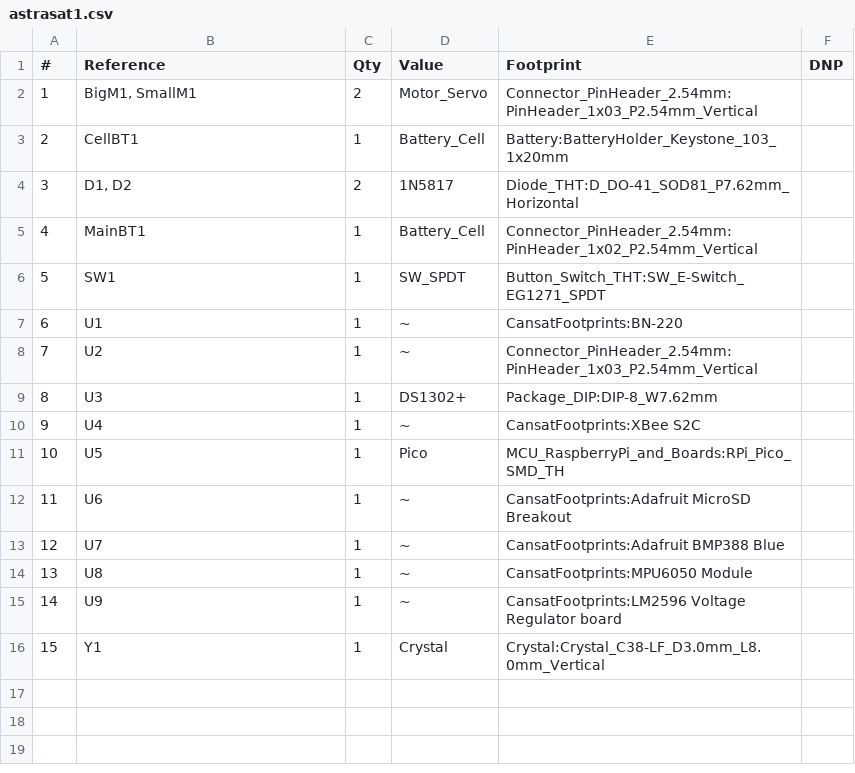
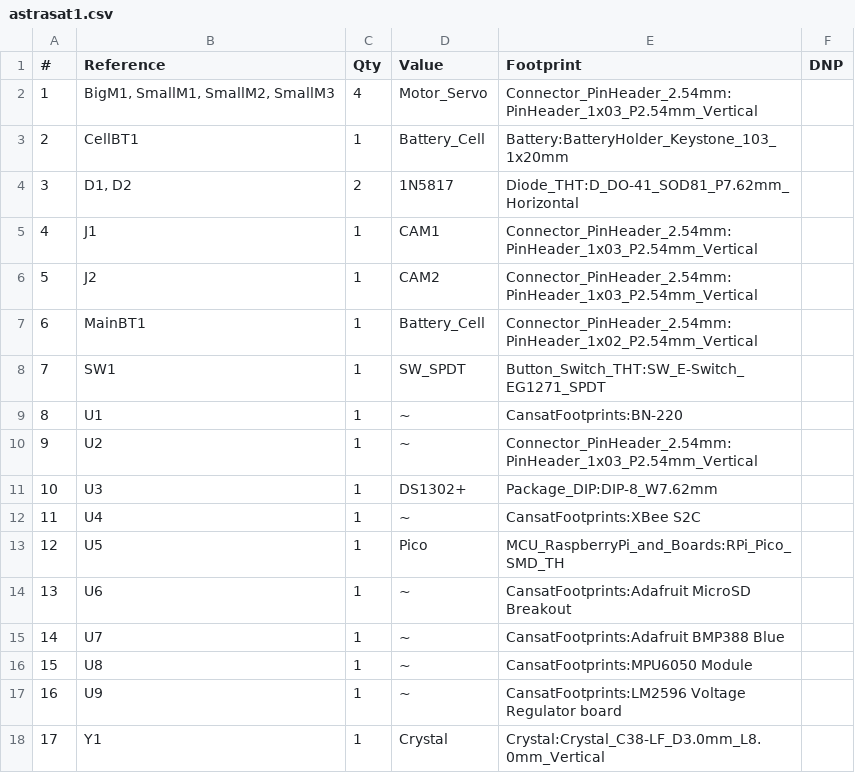
Before and after one commit to liberocan/cansat-pcb, a CSV file: astrasat_pcb/astrasat1.csv, drawn as a sheet; addresses are those after the commit; the diff names each change by its address in the sheet, - before the commit and + after, or states it on an @@ line.

```diff
--- a/astrasat_pcb/astrasat1.csv
+++ b/astrasat_pcb/astrasat1.csv
-B2 (Reference): BigM1, SmallM1
+B2 (Reference): BigM1, SmallM1, SmallM2, SmallM3
-C2 (Qty): 2
+C2 (Qty): 4
+row 5: 4 | J1 | 1 | CAM1 | Connector_PinHeader_2.54mm:PinHeader_1x03_P2.54mm_Vertical
+row 6: 5 | J2 | 1 | CAM2 | Connector_PinHeader_2.54mm:PinHeader_1x03_P2.54mm_Vertical
@@ column A (#) renumbered from row 7 down @@
```
Also changed, not shown: 27 other files.
